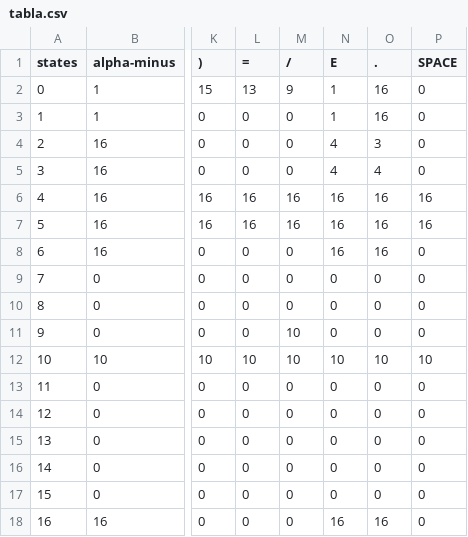
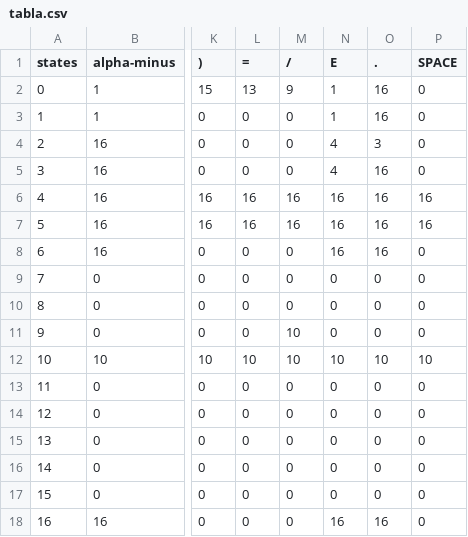
Before and after one commit to pablo-blancoc/TC2037, a CSV file: DFA/tabla.csv, drawn as a sheet; only a part is shown, gaps mark what is left out; the diff names each change by its address in the sheet, - before the commit and + after, or states it on an @@ line.

Commit message:
minor bug fix on table

```diff
--- a/DFA/tabla.csv
+++ b/DFA/tabla.csv
-O5 (.): 4
+O5 (.): 16
```
Also changed, not shown: website/automata/tabla.csv.
